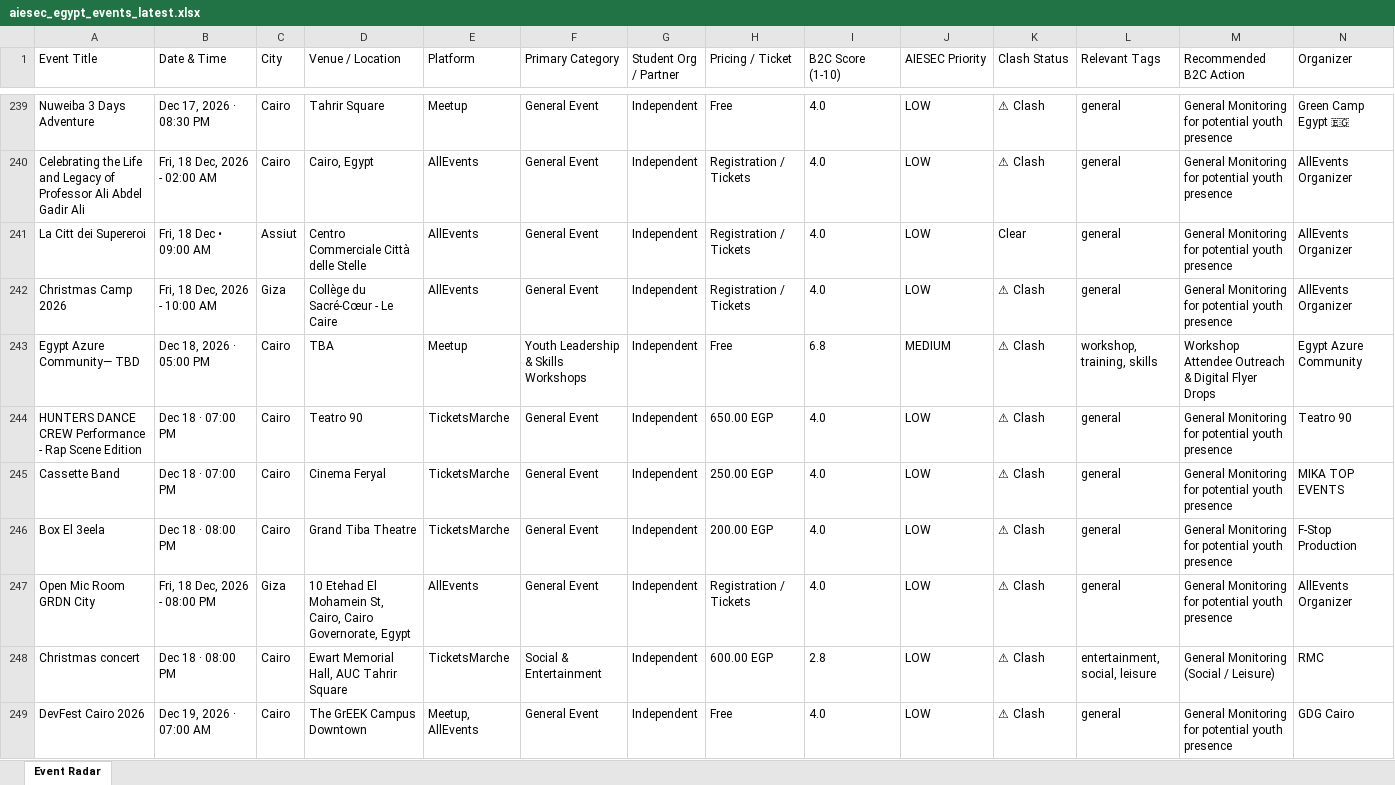
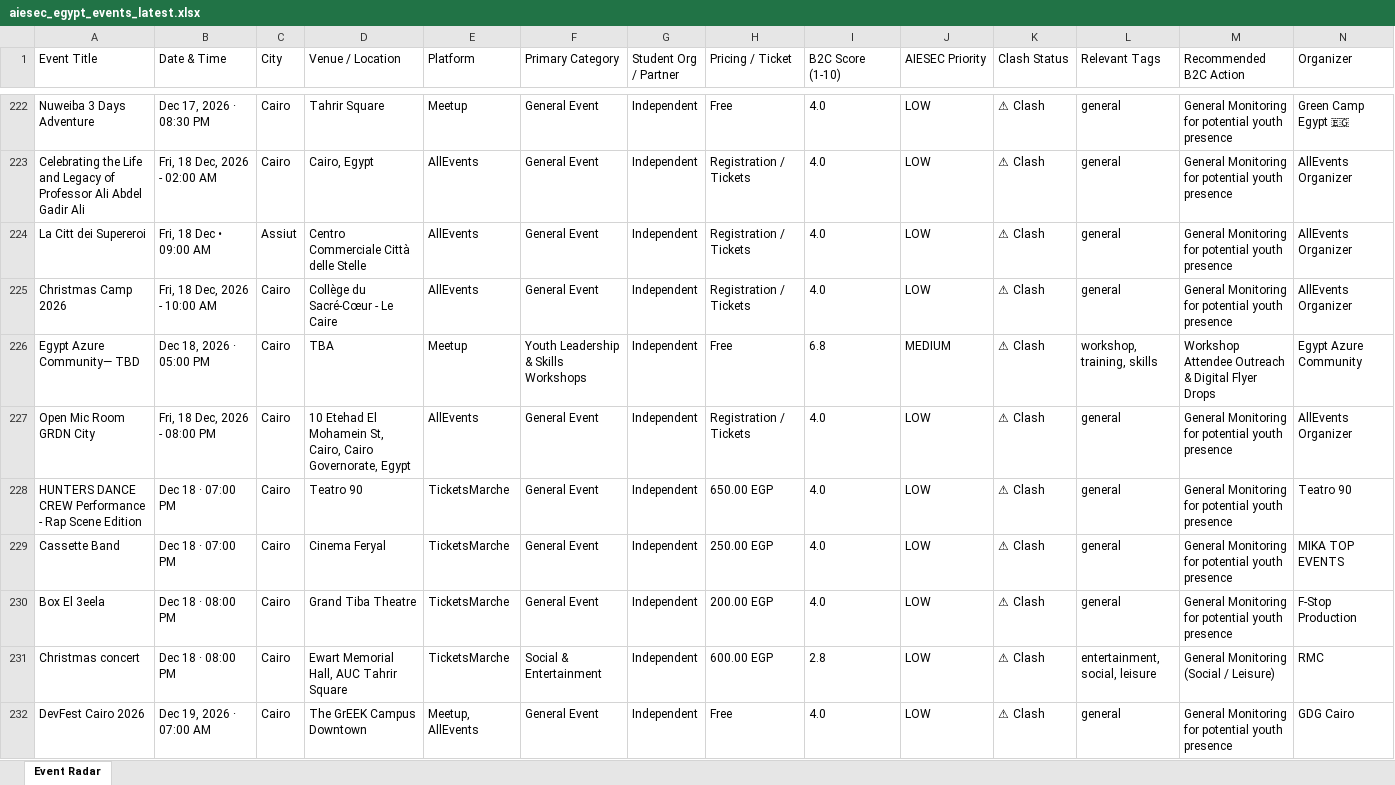
Before and after one commit to abdelrahmanmotazz/aiesec-event-radar, an Excel workbook: data/aiesec_egypt_events_latest.xlsx, sheet Event Radar, drawn as a sheet; only a part is shown, gaps mark what is left out; values as stored, in another font and other column widths than the file's, no borders; removed rows and columns are numbered as before the commit, all else as after; rows hold the shown columns only; the diff covers the shown part only; the diff names each change by its address in the sheet, - before the commit and + after, or states it on an @@ line.

```diff
--- a/data/aiesec_egypt_events_latest.xlsx (sheet Event Radar)
+++ b/data/aiesec_egypt_events_latest.xlsx (sheet Event Radar)
-K224 (Clash Status): Clear
+K224 (Clash Status): ⚠ Clash
-C225 (City): Giza
+C225 (City): Cairo
+row 227: Open Mic Room GRDN City | Fri, 18 Dec, 2026 - 08:00 PM | Cairo | 10 Etehad El Mohamein St, Cairo, Cairo Governorate, Egypt | AllEvents | General Event | Independent | Registration / Tickets | 4.0 | LOW | ⚠ Clash | general | General Monitoring for potential youth presence | AllEvents Organizer
-row 247: Open Mic Room GRDN City | Fri, 18 Dec, 2026 - 08:00 PM | Giza | 10 Etehad El Mohamein St, Cairo, Cairo Governorate, Egypt | AllEvents | General Event | Independent | Registration / Tickets | 4.0 | LOW | ⚠ Clash | general | General Monitoring for potential youth presence | AllEvents Organizer
```
Also changed, not shown: 16 added rows, 31 removed rows, 1 moved row and 90 edited cells elsewhere in this sheet, data/egypt_b2c_events_latest.xlsx, docs/data/aiesec_egypt_events_latest.xlsx, 10 other files.
